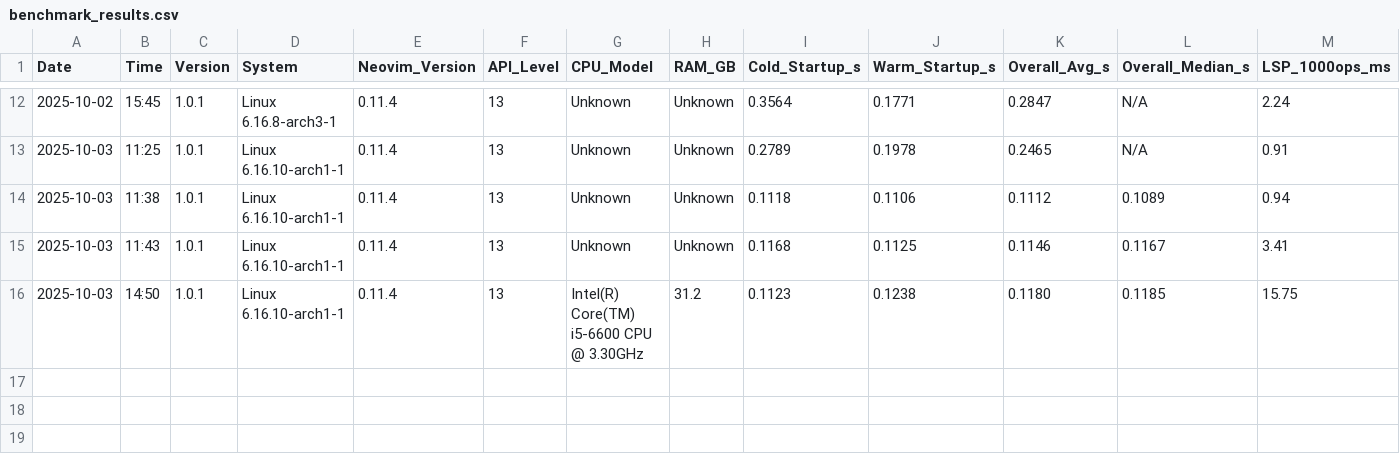
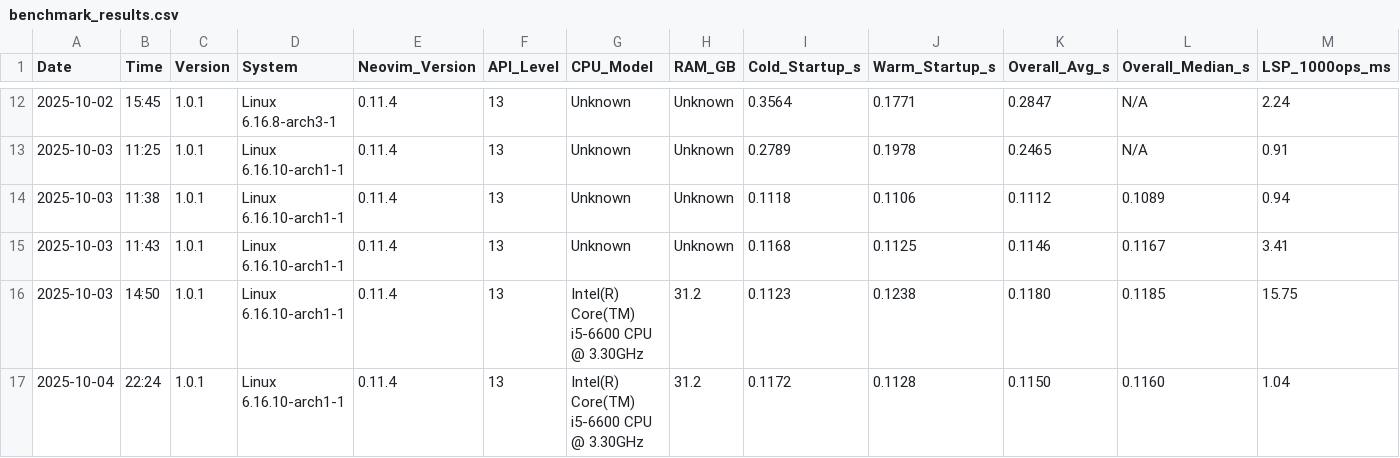
Before and after one commit to Maik-0000FF/VelocityNvim, a CSV file: docs/benchmark_results.csv, drawn as a sheet; only a part is shown, gaps mark what is left out; rows hold the shown columns only; the diff names each change by its address in the sheet, - before the commit and + after, or states it on an @@ line.

```diff
--- a/docs/benchmark_results.csv
+++ b/docs/benchmark_results.csv
+row 17: 2025-10-04 | 22:24 | 1.0.1 | Linux 6.16.10-arch1-1 | 0.11.4 | 13 | Intel(R) Core(TM) i5-6600 CPU @ 3.30GHz | 31.2 | 0.1172 | 0.1128 | 0.1150 | 0.1160 | 1.04
```
